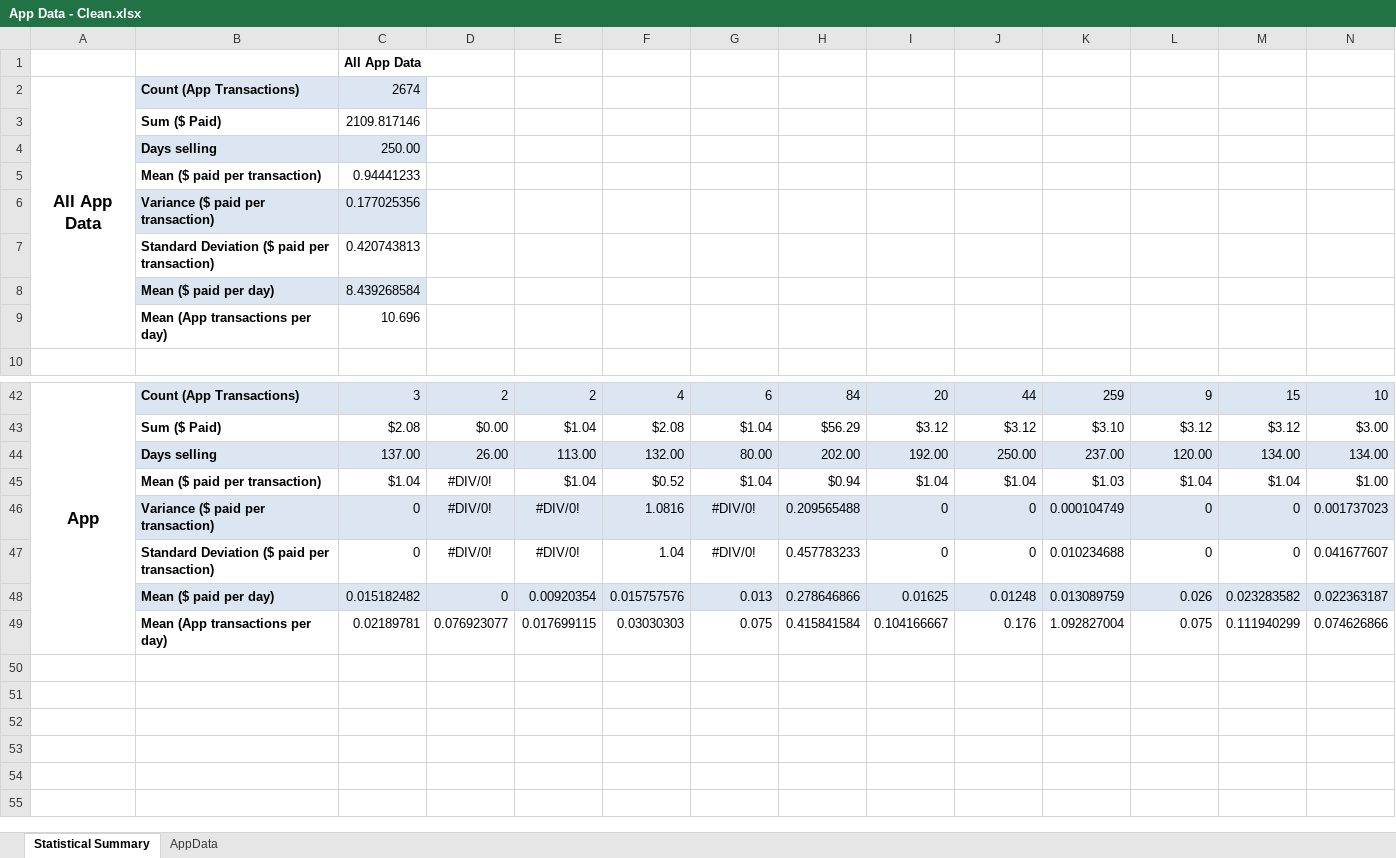
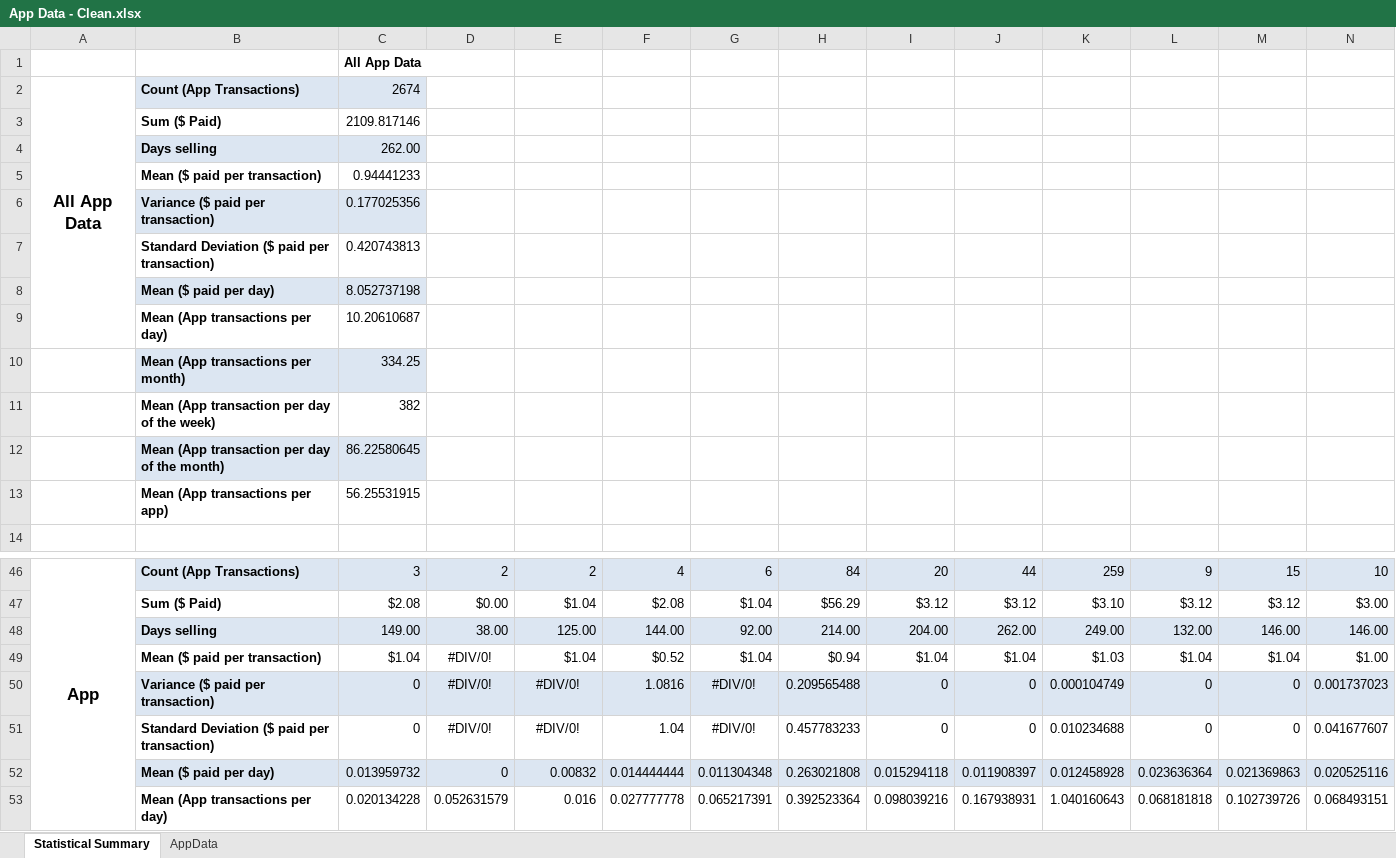
Before and after one commit to DragonRider0o0/CS-479R-Project, an Excel workbook: App Data - Clean.xlsx, sheet Statistical Summary, drawn as a sheet; only a part is shown, gaps mark what is left out; values as stored, in another font and other column widths than the file's, no borders; removed rows and columns are numbered as before the commit, all else as after; rows hold the shown columns only; the diff names each change by its address in the sheet, - before the commit and + after, or states it on an @@ line.

Commit message:
Added a few new fields to the statistical summary

```diff
--- a/App Data - Clean.xlsx (sheet Statistical Summary)
+++ b/App Data - Clean.xlsx (sheet Statistical Summary)
-C4: 250.00
+C4: 262.00
-C8: 8.439268584
+C8: 8.052737198
-C9: 10.696
+C9: 10.20610687
+row 10:  | Mean (App transactions per month) | 334.25
+row 11:  | Mean (App transaction per day of the week) | 382
+row 12:  | Mean (App transaction per day of the month) | 86.22580645
+row 13:  | Mean (App transactions per app) | 56.25531915
-row 44:  | Days selling | 137.00 | 26.00 | 113.00 | 132.00 | 80.00 | 202.00 | 192.00 | 250.00 | 237.00 | 120.00 | 134.00 | 134.00
+row 48:  | Days selling | 149.00 | 38.00 | 125.00 | 144.00 | 92.00 | 214.00 | 204.00 | 262.00 | 249.00 | 132.00 | 146.00 | 146.00
-row 48:  | Mean ($ paid per day) | 0.015182482 | 0 | 0.00920354 | 0.015757576 | 0.013 | 0.278646866 | 0.01625 | 0.01248 | 0.013089759 | 0.026 | 0.023283582 | 0.022363187
-row 49:  | Mean (App transactions per day) | 0.02189781 | 0.076923077 | 0.017699115 | 0.03030303 | 0.075 | 0.415841584 | 0.104166667 | 0.176 | 1.092827004 | 0.075 | 0.111940299 | 0.074626866
+row 52:  | Mean ($ paid per day) | 0.013959732 | 0 | 0.00832 | 0.014444444 | 0.011304348 | 0.263021808 | 0.015294118 | 0.011908397 | 0.012458928 | 0.023636364 | 0.021369863 | 0.020525116
+row 53:  | Mean (App transactions per day) | 0.020134228 | 0.052631579 | 0.016 | 0.027777778 | 0.065217391 | 0.392523364 | 0.098039216 | 0.167938931 | 1.040160643 | 0.068181818 | 0.102739726 | 0.068493151
```
Also changed, not shown: formulas that keep their value.
